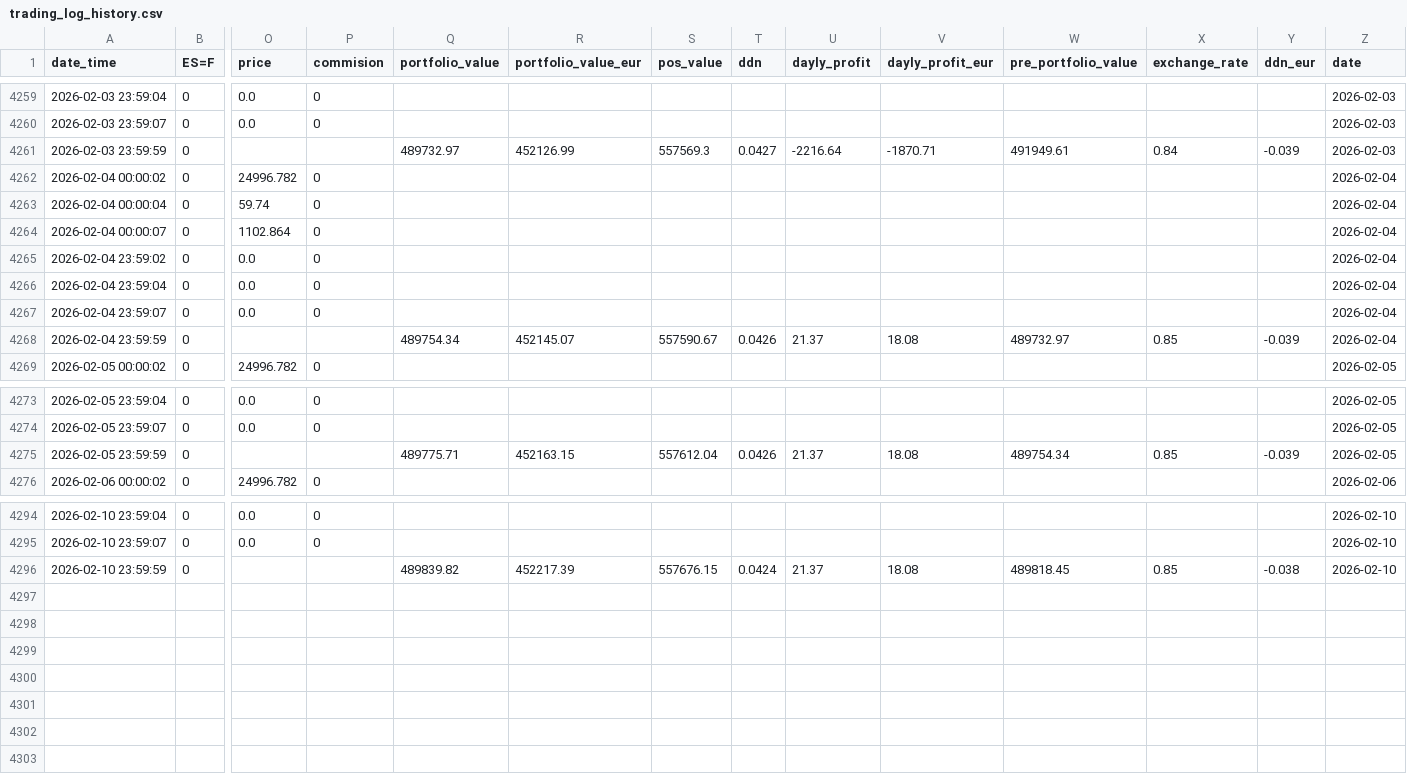
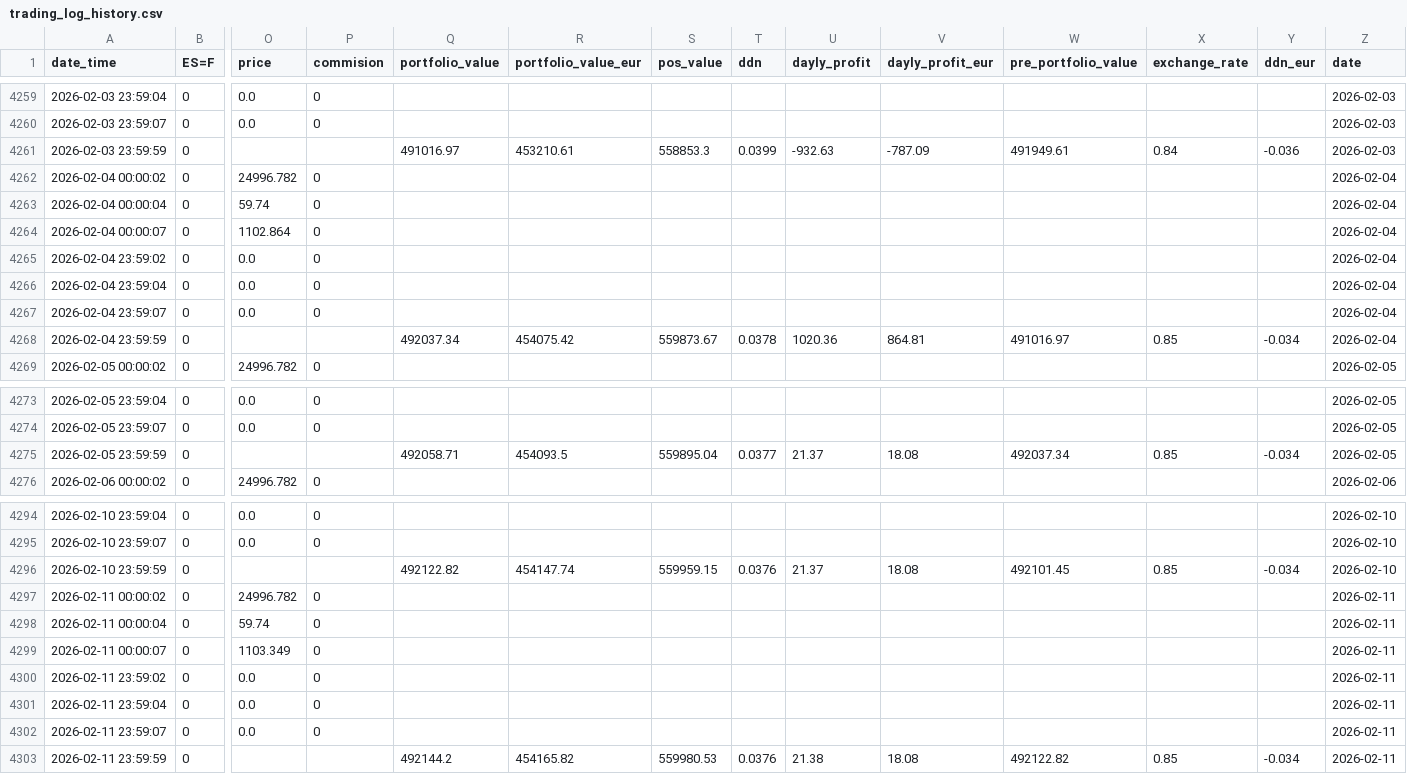
Before and after one commit to ruizcarr/QuantTradingApp_250509, a CSV file: results/trading_log_history.csv, drawn as a sheet; only a part is shown, gaps mark what is left out; rows hold the shown columns only; the diff covers the shown part only; the diff names each change by its address in the sheet, - before the commit and + after, or states it on an @@ line.

```diff
--- a/results/trading_log_history.csv
+++ b/results/trading_log_history.csv
-Q4261 (portfolio_value): 489732.97
+Q4261 (portfolio_value): 491016.97
-R4261 (portfolio_value_eur): 452126.99
+R4261 (portfolio_value_eur): 453210.61
-S4261 (pos_value): 557569.3
+S4261 (pos_value): 558853.3
-T4261 (ddn): 0.0427
+T4261 (ddn): 0.0399
-U4261 (dayly_profit): -2216.64
+U4261 (dayly_profit): -932.63
-V4261 (dayly_profit_eur): -1870.71
+V4261 (dayly_profit_eur): -787.09
-Y4261 (ddn_eur): -0.039
+Y4261 (ddn_eur): -0.036
-Q4268 (portfolio_value): 489754.34
+Q4268 (portfolio_value): 492037.34
-R4268 (portfolio_value_eur): 452145.07
+R4268 (portfolio_value_eur): 454075.42
-S4268 (pos_value): 557590.67
+S4268 (pos_value): 559873.67
-T4268 (ddn): 0.0426
+T4268 (ddn): 0.0378
-U4268 (dayly_profit): 21.37
+U4268 (dayly_profit): 1020.36
-V4268 (dayly_profit_eur): 18.08
+V4268 (dayly_profit_eur): 864.81
-W4268 (pre_portfolio_value): 489732.97
+W4268 (pre_portfolio_value): 491016.97
-Y4268 (ddn_eur): -0.039
+Y4268 (ddn_eur): -0.034
-Q4275 (portfolio_value): 489775.71
+Q4275 (portfolio_value): 492058.71
-R4275 (portfolio_value_eur): 452163.15
+R4275 (portfolio_value_eur): 454093.5
-S4275 (pos_value): 557612.04
+S4275 (pos_value): 559895.04
-T4275 (ddn): 0.0426
+T4275 (ddn): 0.0377
-W4275 (pre_portfolio_value): 489754.34
+W4275 (pre_portfolio_value): 492037.34
-Y4275 (ddn_eur): -0.039
+Y4275 (ddn_eur): -0.034
-Q4296 (portfolio_value): 489839.82
+Q4296 (portfolio_value): 492122.82
-R4296 (portfolio_value_eur): 452217.39
+R4296 (portfolio_value_eur): 454147.74
-S4296 (pos_value): 557676.15
+S4296 (pos_value): 559959.15
-T4296 (ddn): 0.0424
+T4296 (ddn): 0.0376
-W4296 (pre_portfolio_value): 489818.45
+W4296 (pre_portfolio_value): 492101.45
-Y4296 (ddn_eur): -0.038
+Y4296 (ddn_eur): -0.034
+row 4297: 2026-02-11 00:00:02 | 0 | 24996.782 | 0 |  |  |  |  |  |  |  |  |  | 2026-02-11
+row 4298: 2026-02-11 00:00:04 | 0 | 59.74 | 0 |  |  |  |  |  |  |  |  |  | 2026-02-11
+row 4299: 2026-02-11 00:00:07 | 0 | 1103.349 | 0 |  |  |  |  |  |  |  |  |  | 2026-02-11
+row 4300: 2026-02-11 23:59:02 | 0 | 0.0 | 0 |  |  |  |  |  |  |  |  |  | 2026-02-11
+row 4301: 2026-02-11 23:59:04 | 0 | 0.0 | 0 |  |  |  |  |  |  |  |  |  | 2026-02-11
+row 4302: 2026-02-11 23:59:07 | 0 | 0.0 | 0 |  |  |  |  |  |  |  |  |  | 2026-02-11
+row 4303: 2026-02-11 23:59:59 | 0 |  |  | 492144.2 | 454165.82 | 559980.53 | 0.0376 | 21.38 | 18.08 | 492122.82 | 0.85 | -0.034 | 2026-02-11
```
Also changed, not shown: 12 edited cells elsewhere in this file, results/training_positions.csv, 5 other files.
